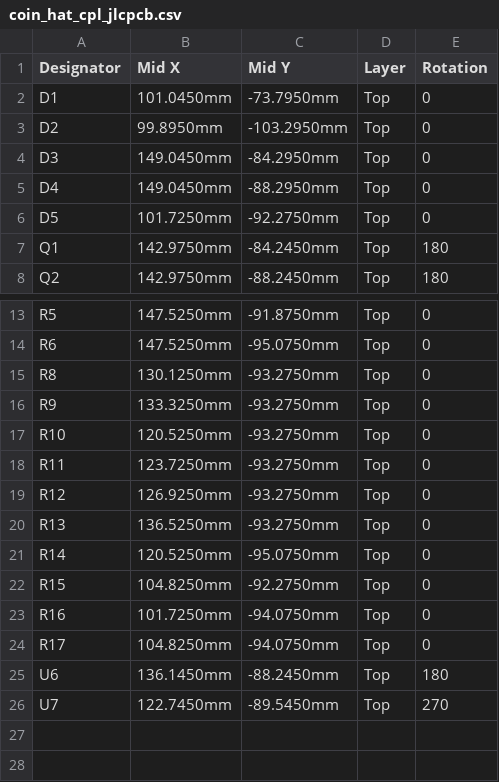
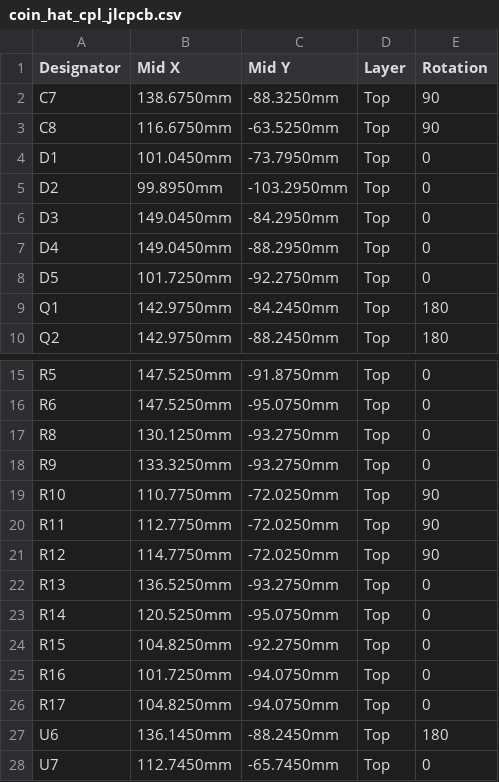
Before and after one commit to bgautrea/coin_sorter, a CSV file: hardware/coin_hat/fab/jlcpcb/coin_hat_cpl_jlcpcb.csv, drawn as a sheet; only a part is shown, gaps mark what is left out.

```diff
--- a/hardware/coin_hat/fab/jlcpcb/coin_hat_cpl_jlcpcb.csv
+++ b/hardware/coin_hat/fab/jlcpcb/coin_hat_cpl_jlcpcb.csv
@@ -1,2 +1,4 @@
 Designator,Mid X,Mid Y,Layer,Rotation
+C7,138.6750mm,-88.3250mm,Top,90
+C8,116.6750mm,-63.5250mm,Top,90
 D1,101.0450mm,-73.7950mm,Top,0
@@ -16,5 +18,5 @@ R8,130.1250mm,-93.2750mm,Top,0
 R9,133.3250mm,-93.2750mm,Top,0
-R10,120.5250mm,-93.2750mm,Top,0
-R11,123.7250mm,-93.2750mm,Top,0
-R12,126.9250mm,-93.2750mm,Top,0
+R10,110.7750mm,-72.0250mm,Top,90
+R11,112.7750mm,-72.0250mm,Top,90
+R12,114.7750mm,-72.0250mm,Top,90
 R13,136.5250mm,-93.2750mm,Top,0
@@ -25,2 +27,2 @@ R17,104.8250mm,-94.0750mm,Top,0
 U6,136.1450mm,-88.2450mm,Top,180
-U7,122.7450mm,-89.5450mm,Top,270
+U7,112.7450mm,-65.7450mm,Top,0
```
Also changed, not shown: hardware/coin_hat/fab/jlcpcb/coin_hat_bom_jlcpcb.csv, hardware/coin_hat/fab/pcbway/coin_hat_bom_pcbway.csv, 6 other files.
